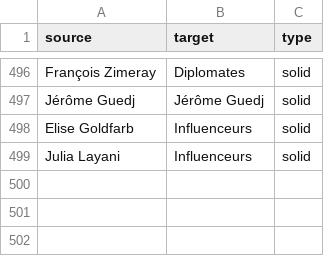
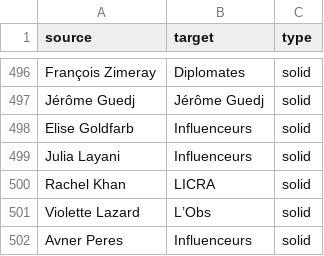
Before and after one commit to samuelgoujon/jesuispartout.com, a CSV file: cartographie/data/connections.csv, drawn as a sheet; only a part is shown, gaps mark what is left out.

```diff
--- a/cartographie/data/connections.csv
+++ b/cartographie/data/connections.csv
@@ -499 +499,4 @@ Elise Goldfarb,Influenceurs,solid
 Julia Layani,Influenceurs,solid
+Rachel Khan,LICRA,solid
+Violette Lazard,L’Obs,solid
+Avner Peres,Influenceurs,solid
```
Also changed, not shown: cartographie/data/nodes.csv.
